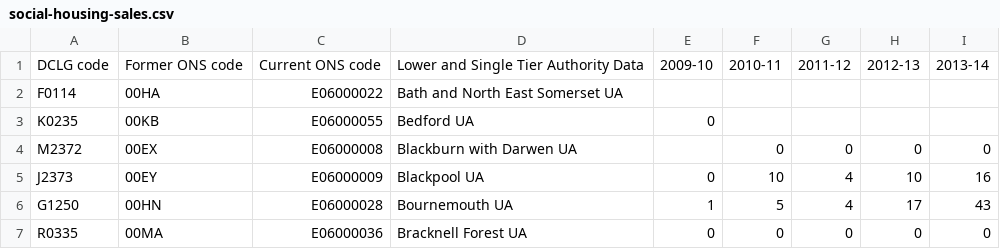
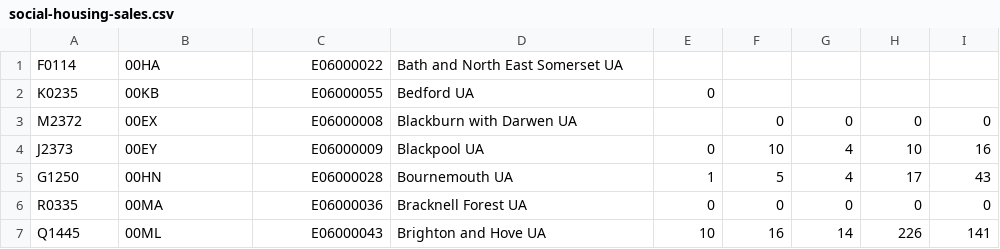
Before and after one commit to dxw/AccHack14, a CSV file: data/social-housing-sales.csv, drawn as a sheet; only a part is shown; the shorter side is filled out with more unchanged rows.

Commit message:
Adding social housing sales data

```diff
--- a/data/social-housing-sales.csv
+++ b/data/social-housing-sales.csv
@@ -1,2 +1 @@
-DCLG code,Former ONS code,Current ONS code,Lower and Single Tier Authority Data,2009-10,2010-11,2011-12,2012-13,2013-14
 F0114,00HA,E06000022,Bath and North East Somerset UA, , , , ,
```
Also changed, not shown: 8 other files.
